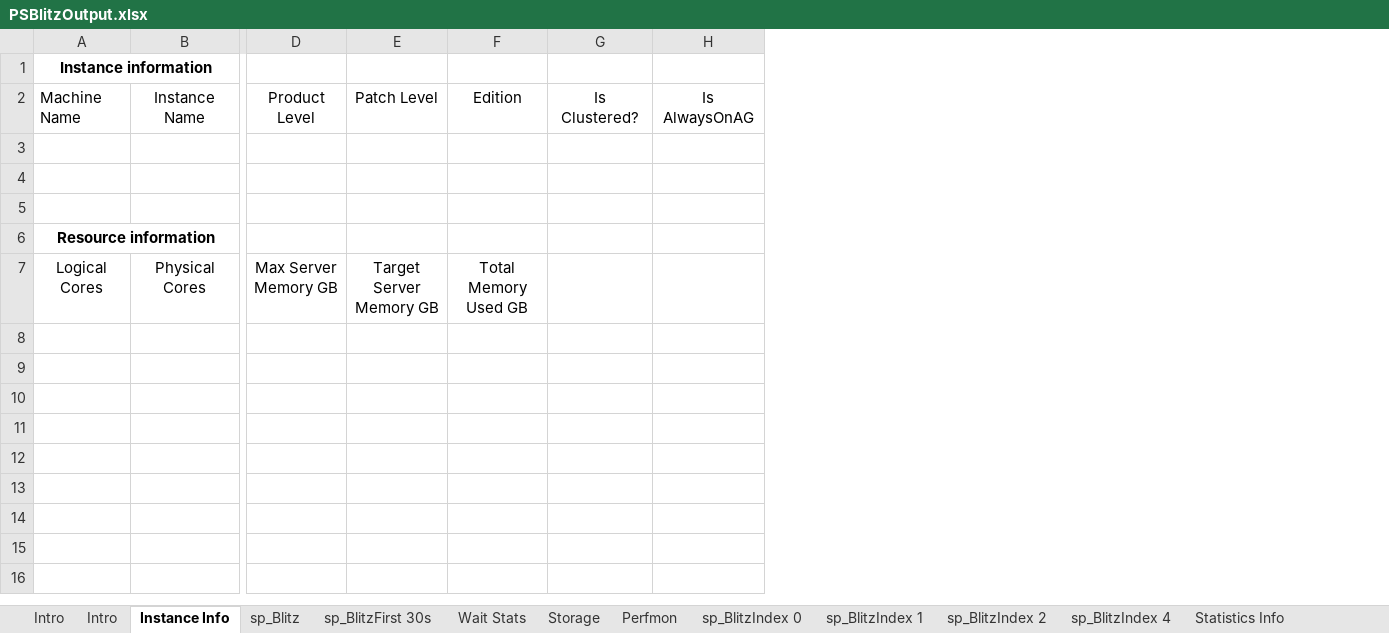
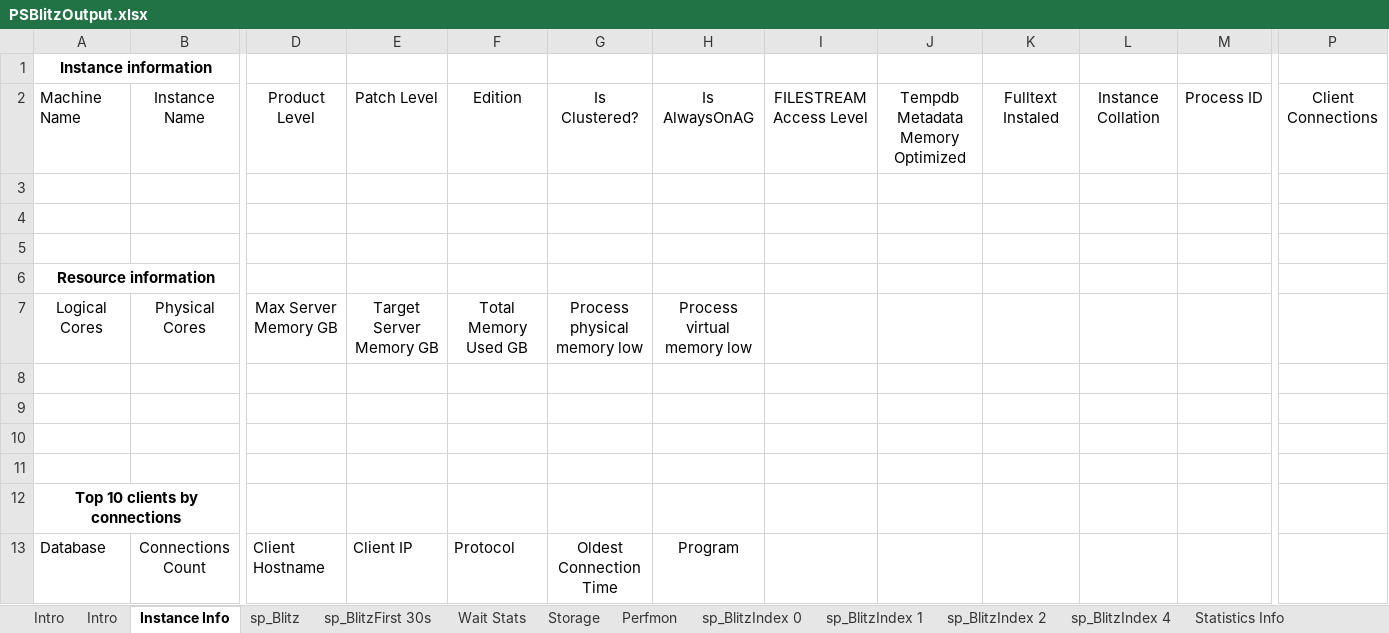
Before and after one commit to VladDBA/PSBlitz, an Excel workbook: Resources/PSBlitzOutput.xlsx, sheet Instance Info, drawn as a sheet; only a part is shown, gaps mark what is left out; values as stored, in another font and other column widths than the file's, no borders; table styles not drawn; rows hold the shown columns only; the diff names each change by its address in the sheet, - before the commit and + after, or states it on an @@ line.

```diff
--- a/Resources/PSBlitzOutput.xlsx (sheet Instance Info)
+++ b/Resources/PSBlitzOutput.xlsx (sheet Instance Info)
+column I, row 2: FILESTREAM Access Level
+column J, row 2: Tempdb Metadata Memory Optimized
+column K, row 2: Fulltext Instaled
+column L, row 2: Instance Collation
+column M, row 2: Process ID
+column P, row 2: Client Connections
-G7: (empty)
+G7: Process physical memory low
-H7: (empty)
+H7: Process virtual memory low
+row 8: (empty)
+row 9: (empty)
+row 10: (empty)
+row 11: (empty)
+row 12: Top 10 clients by connections
+row 13: Database | Connections Count | Client Hostname | Client IP | Protocol | Oldest Connection Time | Program
```
Also changed, not shown: sheet Statistics Info, 1 other file.
